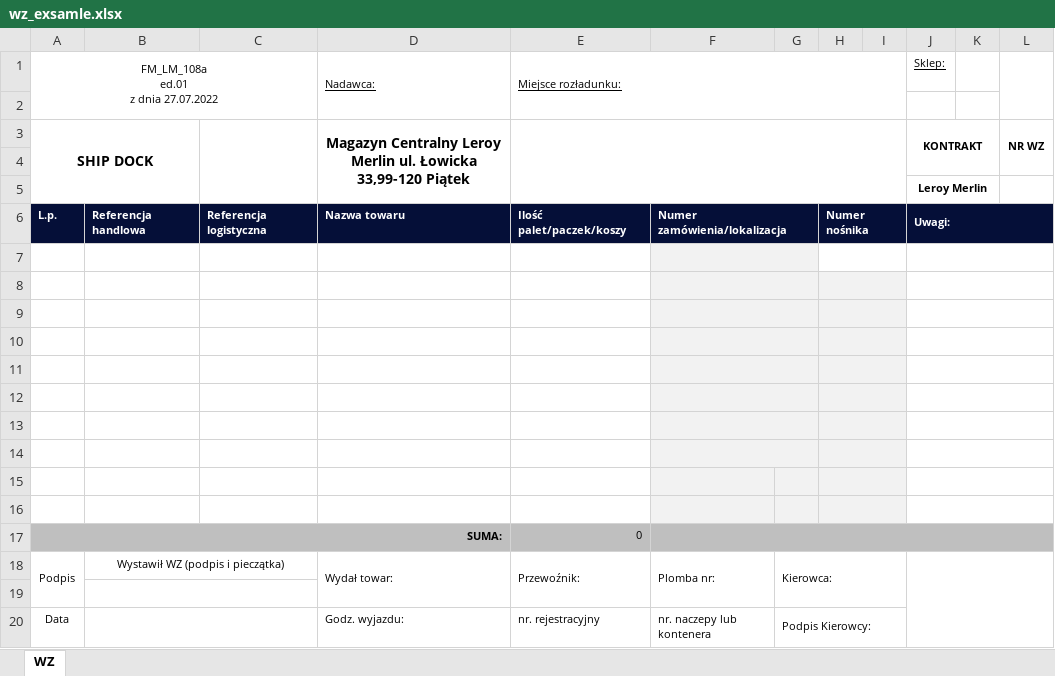
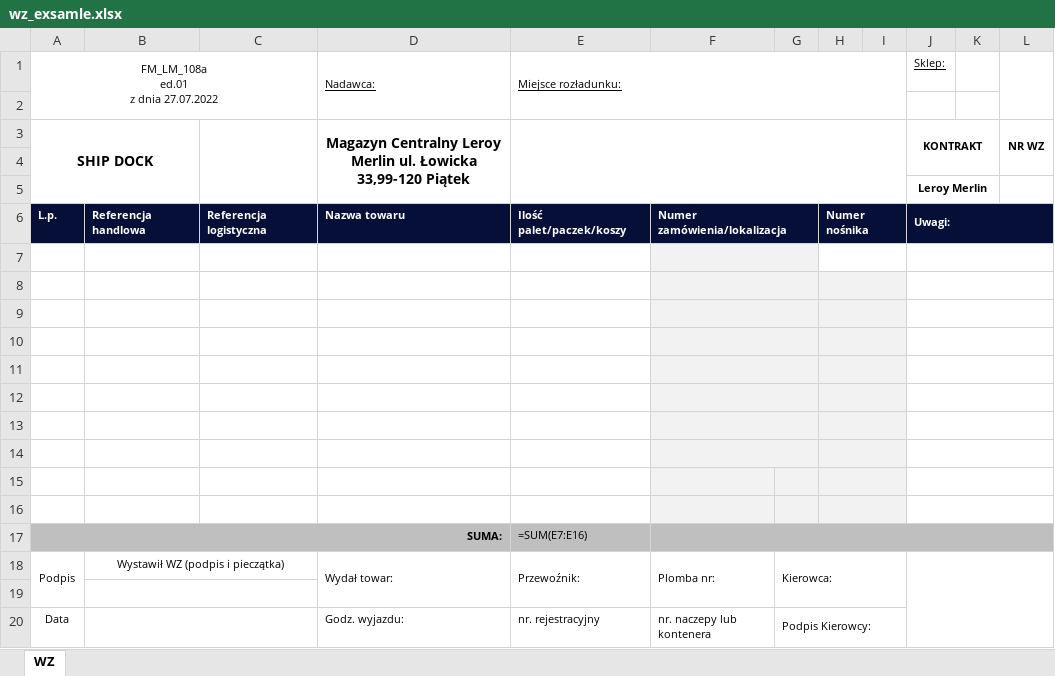
Before and after one commit to Ceva445/zwroty_stock, an Excel workbook: wz_exsamle.xlsx, sheet WZ, drawn as a sheet; values as stored, in another font and other column widths than the file's, no borders; formulas without a stored value are shown as written; charts and pictures not drawn; the diff names each change by its address in the sheet, - before the commit and + after, or states it on an @@ line.

Commit message:
nex xlsx template

```diff
--- a/wz_exsamle.xlsx (sheet WZ)
+++ b/wz_exsamle.xlsx (sheet WZ)
-E17: 0
+E17: =SUM(E7:E16)
```
Also changed, not shown: charts or pictures.
